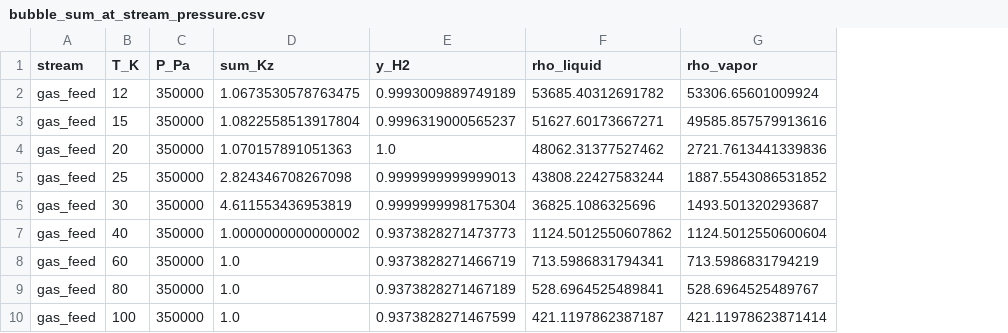
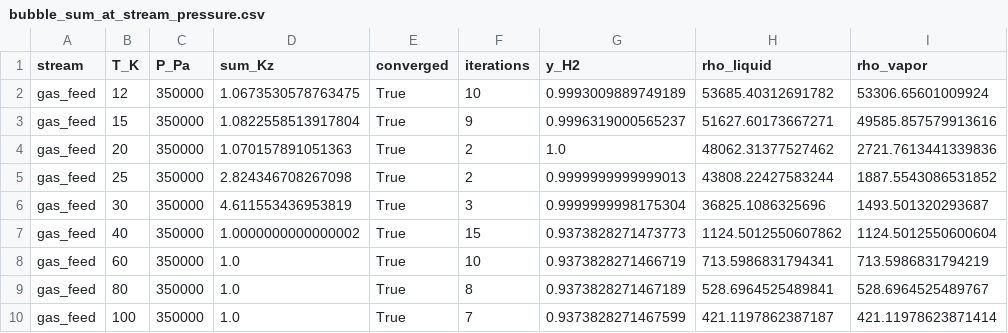
Before and after one commit to tannerpolley/examples, a CSV file: hda_epcsaft_results/bubble_sum_at_stream_pressure.csv, drawn as a sheet; only a part is shown; the diff names each change by its address in the sheet, - before the commit and + after, or states it on an @@ line.

```diff
--- a/hda_epcsaft_results/bubble_sum_at_stream_pressure.csv
+++ b/hda_epcsaft_results/bubble_sum_at_stream_pressure.csv
+column E (converged), rows 2-10: all True
+column F (iterations), rows 2-10: 10 | 9 | 2 | 2 | 3 | 15 | 10 | 8 | 7
```
Also changed, not shown: 3 other files.
